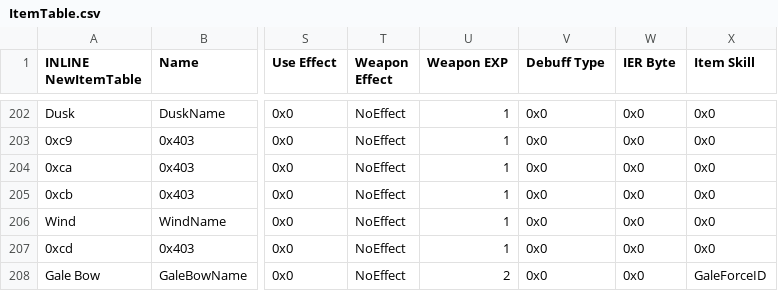
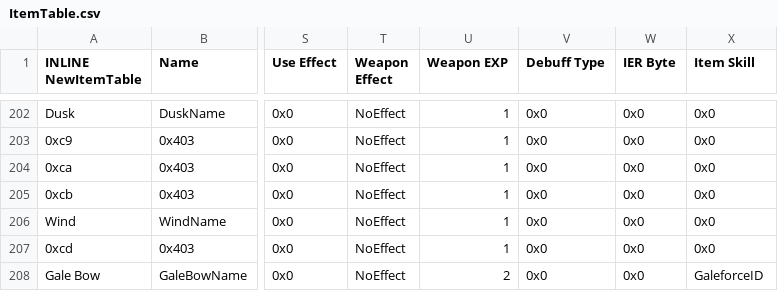
Before and after one commit to legendofloog/Apocalyphone, a CSV file: Tables/NightmareModules/Items/ItemTable.csv, drawn as a sheet; only a part is shown, gaps mark what is left out; the diff names each change by its address in the sheet, - before the commit and + after, or states it on an @@ line.

Commit message:
Galebow Galeforce Fix

```diff
--- a/Tables/NightmareModules/Items/ItemTable.csv
+++ b/Tables/NightmareModules/Items/ItemTable.csv
-X208 (Item Skill): GaleForceID
+X208 (Item Skill): GaleforceID
```
Also changed, not shown: 2 other files.
